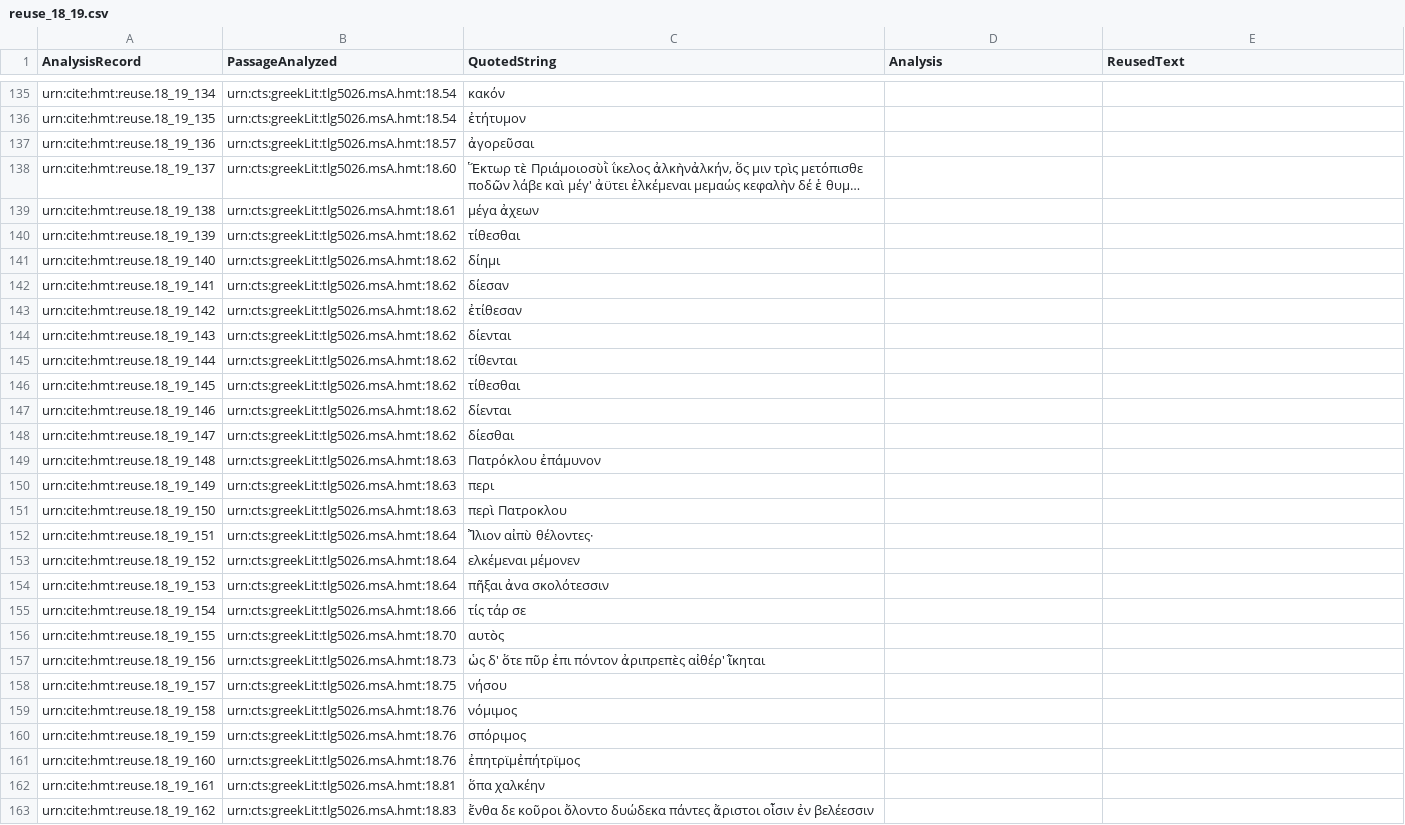
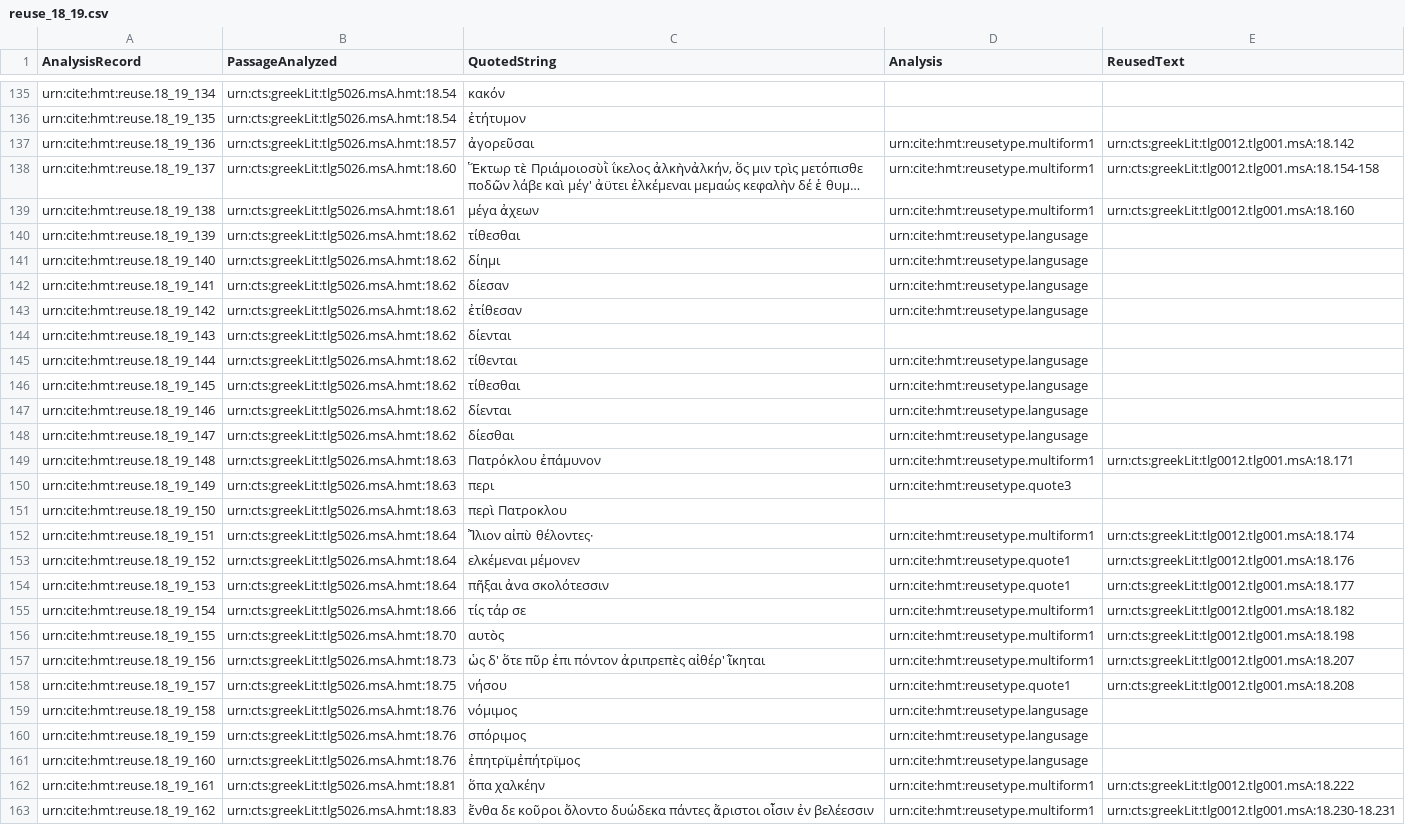
Before and after one commit to hmteditors/closed-hc-il18, a CSV file: venA/collections/reuse_18_19.csv, drawn as a sheet; only a part is shown, gaps mark what is left out; long unchanged cells end in …; the diff covers the shown part only; the diff names each change by its address in the sheet, - before the commit and + after, or states it on an @@ line.

Commit message:
Update reuse_18_19.csv

```diff
--- a/venA/collections/reuse_18_19.csv
+++ b/venA/collections/reuse_18_19.csv
-D137:D139 (Analysis): (empty)
+D137:D139 (Analysis): urn:cite:hmt:reusetype.multiform1
-E137 (ReusedText): (empty)
+E137 (ReusedText): urn:cts:greekLit:tlg0012.tlg001.msA:18.142
-E138 (ReusedText): (empty)
+E138 (ReusedText): urn:cts:greekLit:tlg0012.tlg001.msA:18.154-158
-E139 (ReusedText): (empty)
+E139 (ReusedText): urn:cts:greekLit:tlg0012.tlg001.msA:18.160
-D140:D143 (Analysis): (empty)
+D140:D143 (Analysis): urn:cite:hmt:reusetype.langusage
-D145:D148 (Analysis): (empty)
+D145:D148 (Analysis): urn:cite:hmt:reusetype.langusage
-D149 (Analysis): (empty)
+D149 (Analysis): urn:cite:hmt:reusetype.multiform1
-E149 (ReusedText): (empty)
+E149 (ReusedText): urn:cts:greekLit:tlg0012.tlg001.msA:18.171
-D150 (Analysis): (empty)
+D150 (Analysis): urn:cite:hmt:reusetype.quote3
-D152 (Analysis): (empty)
+D152 (Analysis): urn:cite:hmt:reusetype.multiform1
-E152 (ReusedText): (empty)
+E152 (ReusedText): urn:cts:greekLit:tlg0012.tlg001.msA:18.174
-D153:D154 (Analysis): (empty)
+D153:D154 (Analysis): urn:cite:hmt:reusetype.quote1
-E153 (ReusedText): (empty)
+E153 (ReusedText): urn:cts:greekLit:tlg0012.tlg001.msA:18.176
-E154 (ReusedText): (empty)
+E154 (ReusedText): urn:cts:greekLit:tlg0012.tlg001.msA:18.177
-D155:D157 (Analysis): (empty)
+D155:D157 (Analysis): urn:cite:hmt:reusetype.multiform1
-E155 (ReusedText): (empty)
+E155 (ReusedText): urn:cts:greekLit:tlg0012.tlg001.msA:18.182
-E156 (ReusedText): (empty)
+E156 (ReusedText): urn:cts:greekLit:tlg0012.tlg001.msA:18.198
-E157 (ReusedText): (empty)
+E157 (ReusedText): urn:cts:greekLit:tlg0012.tlg001.msA:18.207
-D158 (Analysis): (empty)
+D158 (Analysis): urn:cite:hmt:reusetype.quote1
-E158 (ReusedText): (empty)
+E158 (ReusedText): urn:cts:greekLit:tlg0012.tlg001.msA:18.208
-D159:D161 (Analysis): (empty)
+D159:D161 (Analysis): urn:cite:hmt:reusetype.langusage
-D162:D163 (Analysis): (empty)
+D162:D163 (Analysis): urn:cite:hmt:reusetype.multiform1
-E162 (ReusedText): (empty)
+E162 (ReusedText): urn:cts:greekLit:tlg0012.tlg001.msA:18.222
-E163 (ReusedText): (empty)
+E163 (ReusedText): urn:cts:greekLit:tlg0012.tlg001.msA:18.230-18.231
```
Also changed, not shown: 67 edited cells elsewhere in this file.
